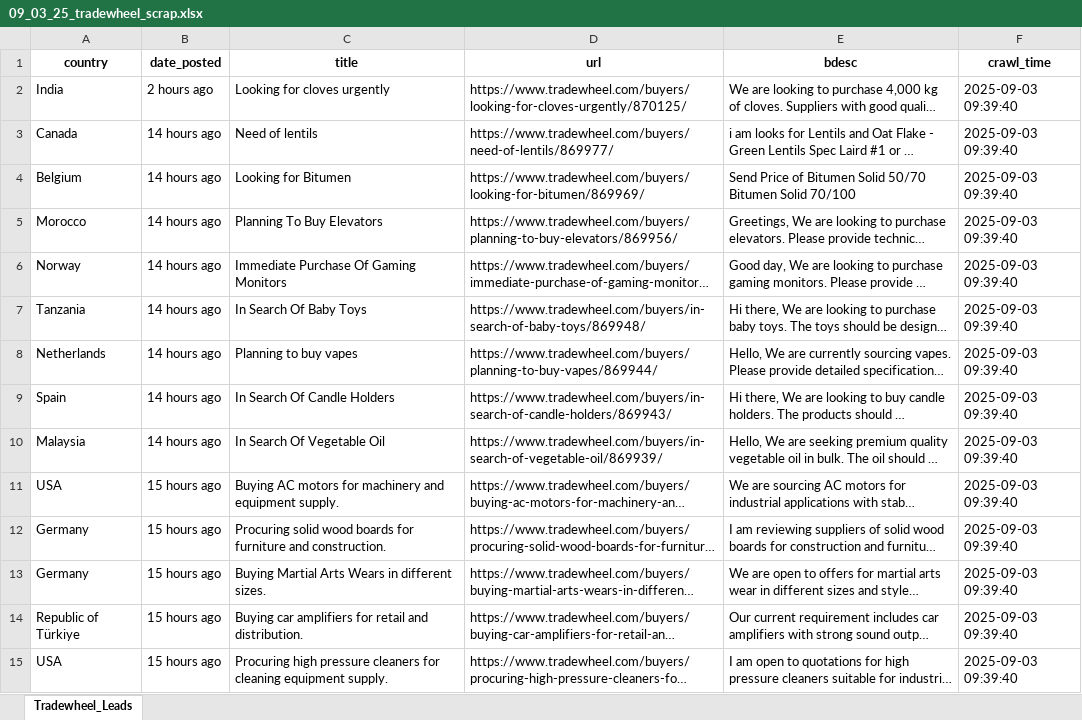
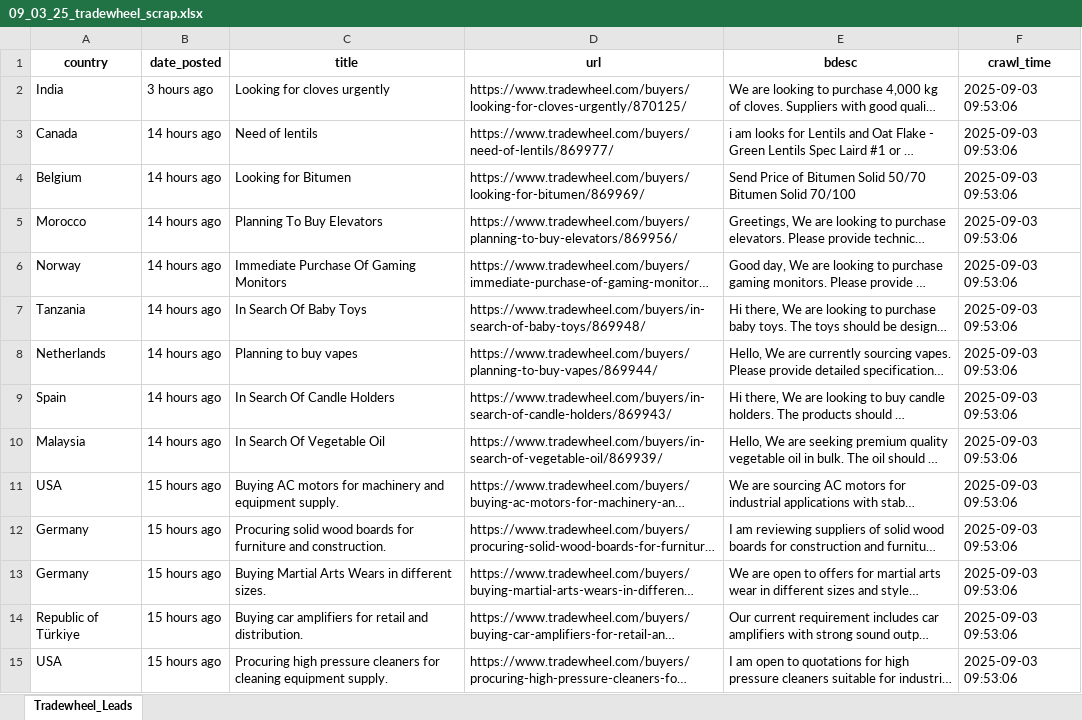
Before and after one commit to XuanKyUEL/tradewheel_scrape, an Excel workbook: data/09_03_25_tradewheel_scrap.xlsx, sheet Tradewheel_Leads, drawn as a sheet; only a part is shown; long unchanged cells end in …; values as stored, in another font and other column widths than the file's, no borders; the diff covers the shown part only; the diff names each change by its address in the sheet, - before the commit and + after, or states it on an @@ line.

```diff
--- a/data/09_03_25_tradewheel_scrap.xlsx (sheet Tradewheel_Leads)
+++ b/data/09_03_25_tradewheel_scrap.xlsx (sheet Tradewheel_Leads)
-B2 (date_posted): 2 hours ago
+B2 (date_posted): 3 hours ago
-F2:F15 (crawl_time): 2025-09-03 09:39:40
+F2:F15 (crawl_time): 2025-09-03 09:53:06
```
Also changed, not shown: 208 edited cells elsewhere in this sheet, 1 other file.
